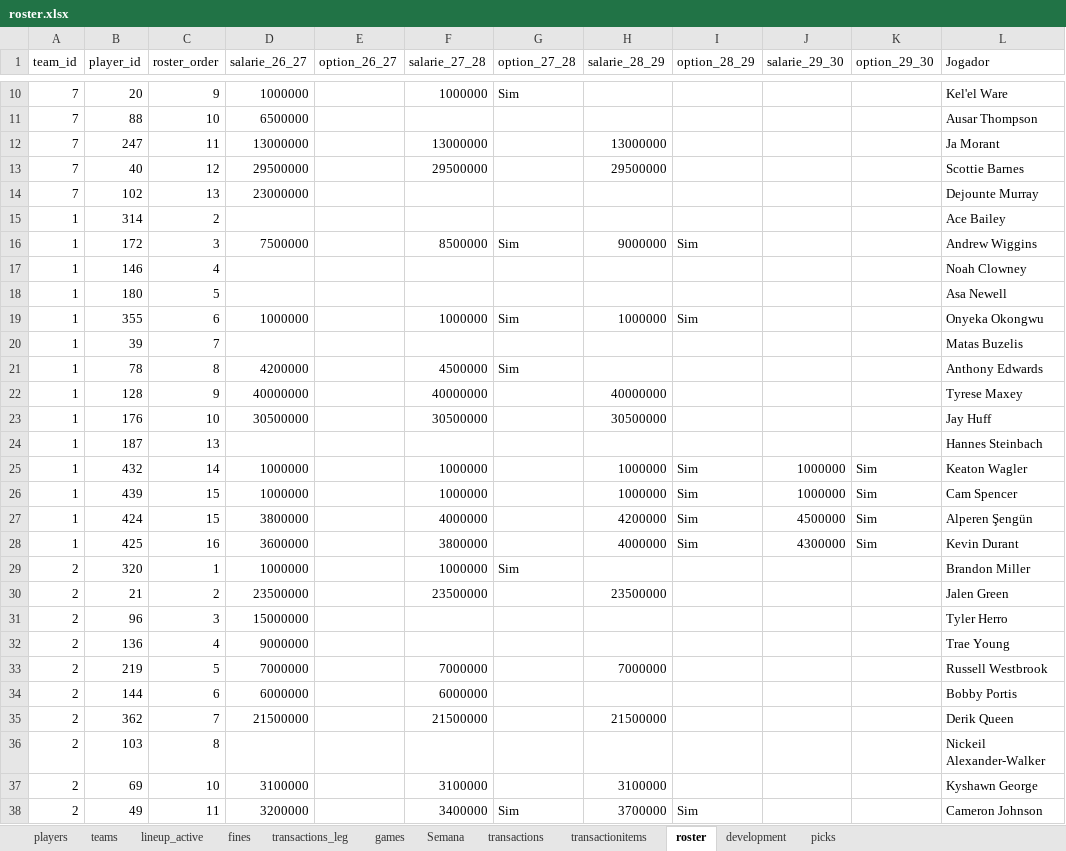
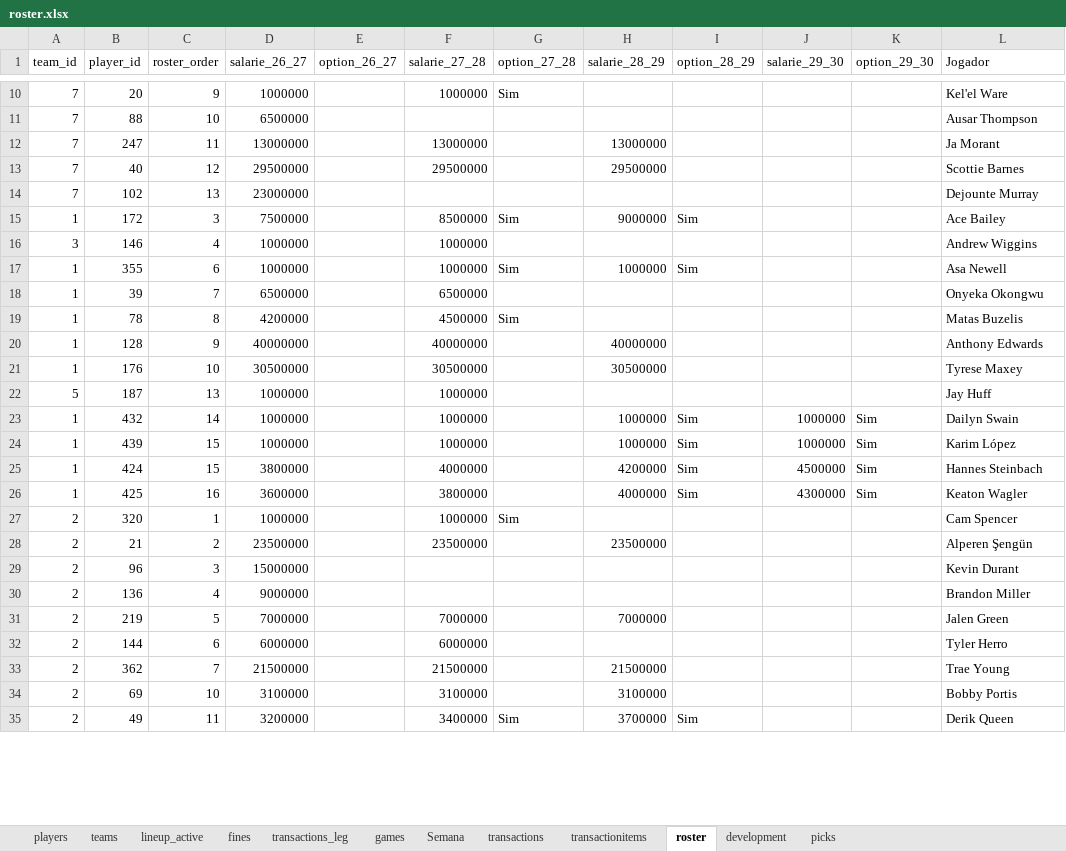
Before and after one commit to filipebrito23/Fantasy, an Excel workbook: Fantasy unificado/roster.xlsx, sheet roster, drawn as a sheet; only a part is shown, gaps mark what is left out; values as stored, in another font and other column widths than the file's, no borders; removed rows and columns are numbered as before the commit, all else as after; the diff covers the shown part only; the diff names each change by its address in the sheet, - before the commit and + after, or states it on an @@ line.

```diff
--- a/Fantasy unificado/roster.xlsx (sheet roster)
+++ b/Fantasy unificado/roster.xlsx (sheet roster)
-row 15: 1 | 314 | 2 |  |  |  |  |  |  |  |  | Ace Bailey
-L15 (Jogador): Andrew Wiggins
+L15 (Jogador): Ace Bailey
-A16 (team_id): 1
+A16 (team_id): 3
-D16 (salarie_26_27): (empty)
+D16 (salarie_26_27): 1000000
-F16 (salarie_27_28): (empty)
+F16 (salarie_27_28): 1000000
-L16 (Jogador): Noah Clowney
+L16 (Jogador): Andrew Wiggins
-row 18: 1 | 180 | 5 |  |  |  |  |  |  |  |  | Asa Newell
-L17 (Jogador): Onyeka Okongwu
+L17 (Jogador): Asa Newell
-D18 (salarie_26_27): (empty)
+D18 (salarie_26_27): 6500000
-F18 (salarie_27_28): (empty)
+F18 (salarie_27_28): 6500000
-L18 (Jogador): Matas Buzelis
+L18 (Jogador): Onyeka Okongwu
-L19 (Jogador): Anthony Edwards
+L19 (Jogador): Matas Buzelis
-L20 (Jogador): Tyrese Maxey
+L20 (Jogador): Anthony Edwards
-L21 (Jogador): Jay Huff
+L21 (Jogador): Tyrese Maxey
-A22 (team_id): 1
+A22 (team_id): 5
-D22 (salarie_26_27): (empty)
+D22 (salarie_26_27): 1000000
-F22 (salarie_27_28): (empty)
+F22 (salarie_27_28): 1000000
-L22 (Jogador): Hannes Steinbach
+L22 (Jogador): Jay Huff
-L23 (Jogador): Keaton Wagler
+L23 (Jogador): Dailyn Swain
-L24 (Jogador): Cam Spencer
+L24 (Jogador): Karim López
-L25 (Jogador): Alperen Şengün
+L25 (Jogador): Hannes Steinbach
-L26 (Jogador): Kevin Durant
+L26 (Jogador): Keaton Wagler
-L27 (Jogador): Brandon Miller
+L27 (Jogador): Cam Spencer
-L28 (Jogador): Jalen Green
+L28 (Jogador): Alperen Şengün
-L29 (Jogador): Tyler Herro
+L29 (Jogador): Kevin Durant
-L30 (Jogador): Trae Young
+L30 (Jogador): Brandon Miller
-L31 (Jogador): Russell Westbrook
+L31 (Jogador): Jalen Green
-L32 (Jogador): Bobby Portis
+L32 (Jogador): Tyler Herro
-L33 (Jogador): Derik Queen
+L33 (Jogador): Trae Young
-row 36: 2 | 103 | 8 |  |  |  |  |  |  |  |  | Nickeil Alexander-Walker
-L34 (Jogador): Kyshawn George
+L34 (Jogador): Bobby Portis
-L35 (Jogador): Cameron Johnson
+L35 (Jogador): Derik Queen
```
Also changed, not shown: 19 added rows, 8 removed rows, 257 edited cells and cell formats elsewhere in this sheet, sheet players, base.xlsx.
